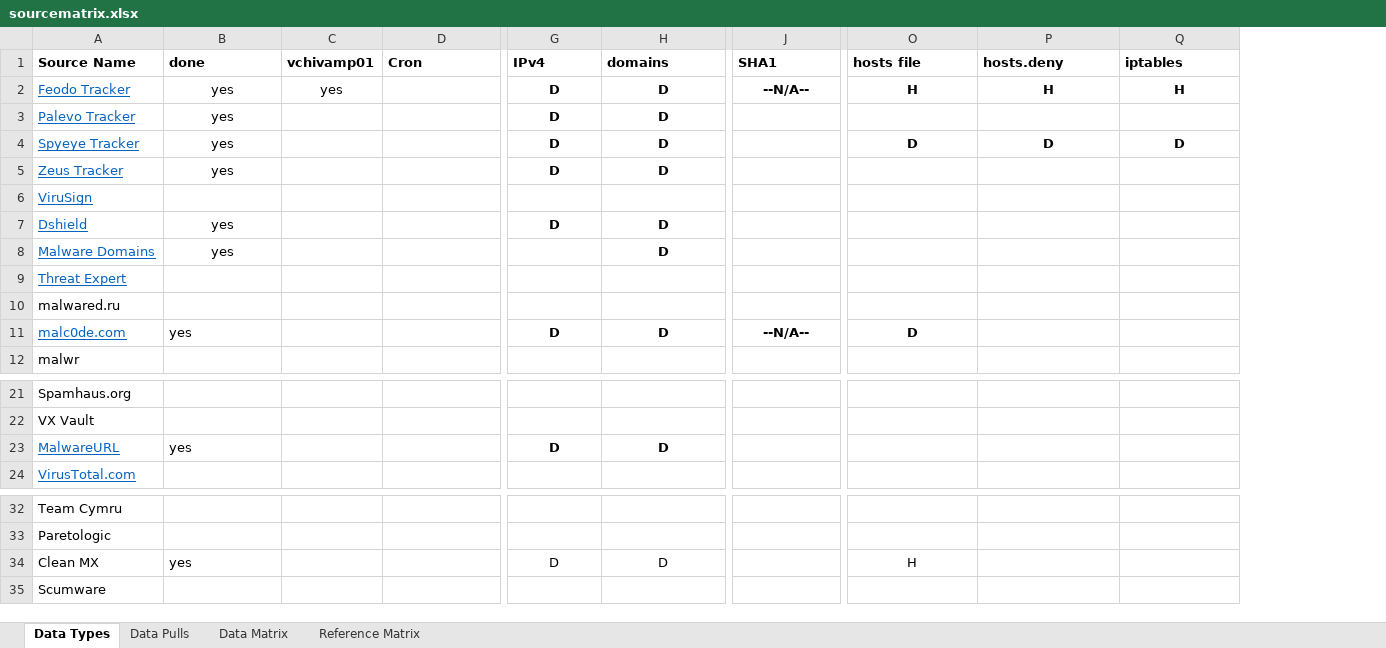
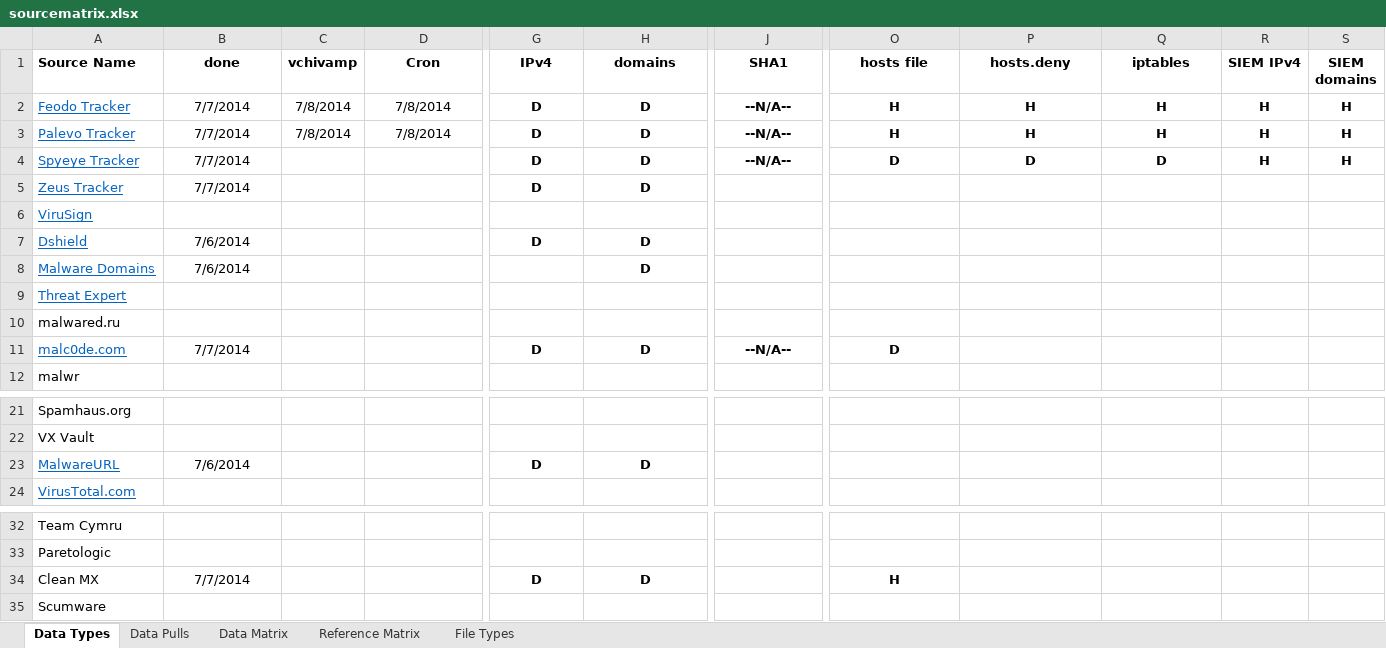
Before and after one commit to mattulm/osint, an Excel workbook: sourcematrix.xlsx, sheet Data Types, drawn as a sheet; only a part is shown, gaps mark what is left out; values as stored, in another font and other column widths than the file's, no borders; removed rows and columns are numbered as before the commit, all else as after; the diff covers the shown part only; the diff names each change by its address in the sheet, - before the commit and + after, or states it on an @@ line.

```diff
--- a/sourcematrix.xlsx (sheet Data Types)
+++ b/sourcematrix.xlsx (sheet Data Types)
+sheet tab: File Types
-column C (vchivamp01), row 2: yes
+column C (vchivamp), rows 2-3: 7/8/2014 | 7/8/2014
+column R (SIEM IPv4), rows 2-4: all H
+column S (SIEM domains), rows 2-4: all H
-B1 alignment: left
+B1 alignment: center
-D1 alignment: left
+D1 alignment: center
-G1:Q1 alignment: left
+G1:Q1 alignment: center
-B2:B5 (done): yes
+B2:B5 (done): 7/7/2014
-D2:D3 (Cron): (empty)
+D2:D3 (Cron): 7/8/2014
-J3:J4 (SHA1): (empty)
+J3:J4 (SHA1): --N/A--
-O3 (hosts file): (empty)
+O3 (hosts file): H
-P3 (hosts.deny): (empty)
+P3 (hosts.deny): H
-Q3 (iptables): (empty)
+Q3 (iptables): H
-B7:B8 (done): yes
+B7:B8 (done): 7/6/2014
-B11 (done): yes
+B11 (done): 7/7/2014
-B11 alignment: left
+B11 alignment: center
-B23 (done): yes
+B23 (done): 7/6/2014
-B23 alignment: left
+B23 alignment: center
-B34 (done): yes
+B34 (done): 7/7/2014
-B34 alignment: left
+B34 alignment: center
-G34:H34 bold: off
+G34:H34 bold: on
-O34 bold: off
+O34 bold: on
```
Also changed, not shown: cell formats elsewhere in this sheet, 3 other files.
